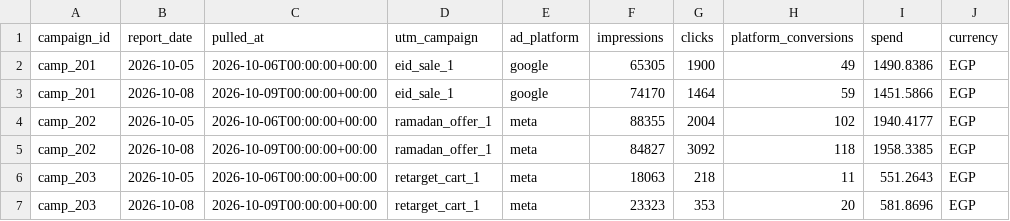
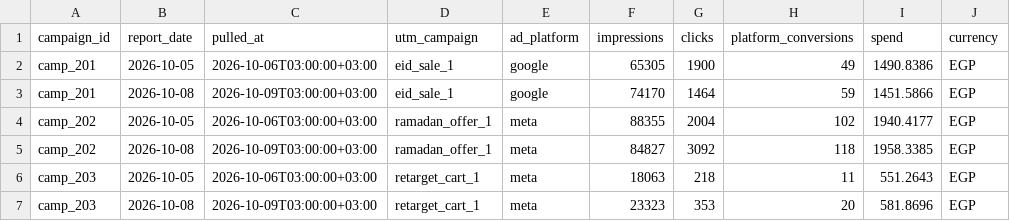
Before and after one commit to omarmohosny/funnelstream, a CSV file: samples/silver_campaign_snapshots.csv, drawn as a sheet.

```diff
--- a/samples/silver_campaign_snapshots.csv
+++ b/samples/silver_campaign_snapshots.csv
@@ -1,7 +1,7 @@
 campaign_id,report_date,pulled_at,utm_campaign,ad_platform,impressions,clicks,platform_conversions,spend,currency
-camp_201,2026-10-05,2026-10-06T00:00:00+00:00,eid_sale_1,google,65305,1900,49,1490.8386,EGP
-camp_201,2026-10-08,2026-10-09T00:00:00+00:00,eid_sale_1,google,74170,1464,59,1451.5866,EGP
-camp_202,2026-10-05,2026-10-06T00:00:00+00:00,ramadan_offer_1,meta,88355,2004,102,1940.4177,EGP
-camp_202,2026-10-08,2026-10-09T00:00:00+00:00,ramadan_offer_1,meta,84827,3092,118,1958.3385,EGP
-camp_203,2026-10-05,2026-10-06T00:00:00+00:00,retarget_cart_1,meta,18063,218,11,551.2643,EGP
-camp_203,2026-10-08,2026-10-09T00:00:00+00:00,retarget_cart_1,meta,23323,353,20,581.8696,EGP
+camp_201,2026-10-05,2026-10-06T03:00:00+03:00,eid_sale_1,google,65305,1900,49,1490.8386,EGP
+camp_201,2026-10-08,2026-10-09T03:00:00+03:00,eid_sale_1,google,74170,1464,59,1451.5866,EGP
+camp_202,2026-10-05,2026-10-06T03:00:00+03:00,ramadan_offer_1,meta,88355,2004,102,1940.4177,EGP
+camp_202,2026-10-08,2026-10-09T03:00:00+03:00,ramadan_offer_1,meta,84827,3092,118,1958.3385,EGP
+camp_203,2026-10-05,2026-10-06T03:00:00+03:00,retarget_cart_1,meta,18063,218,11,551.2643,EGP
+camp_203,2026-10-08,2026-10-09T03:00:00+03:00,retarget_cart_1,meta,23323,353,20,581.8696,EGP
```
Also changed, not shown: samples/customer_360.csv, samples/dim_customer.csv, 52 other files.
